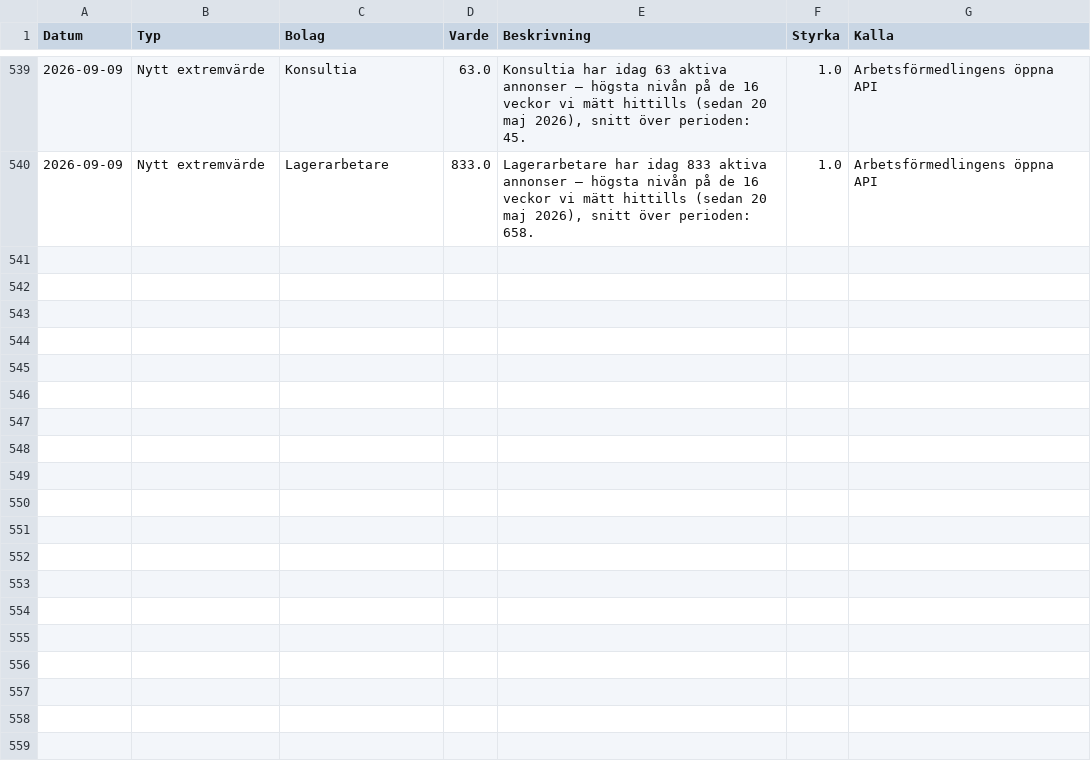
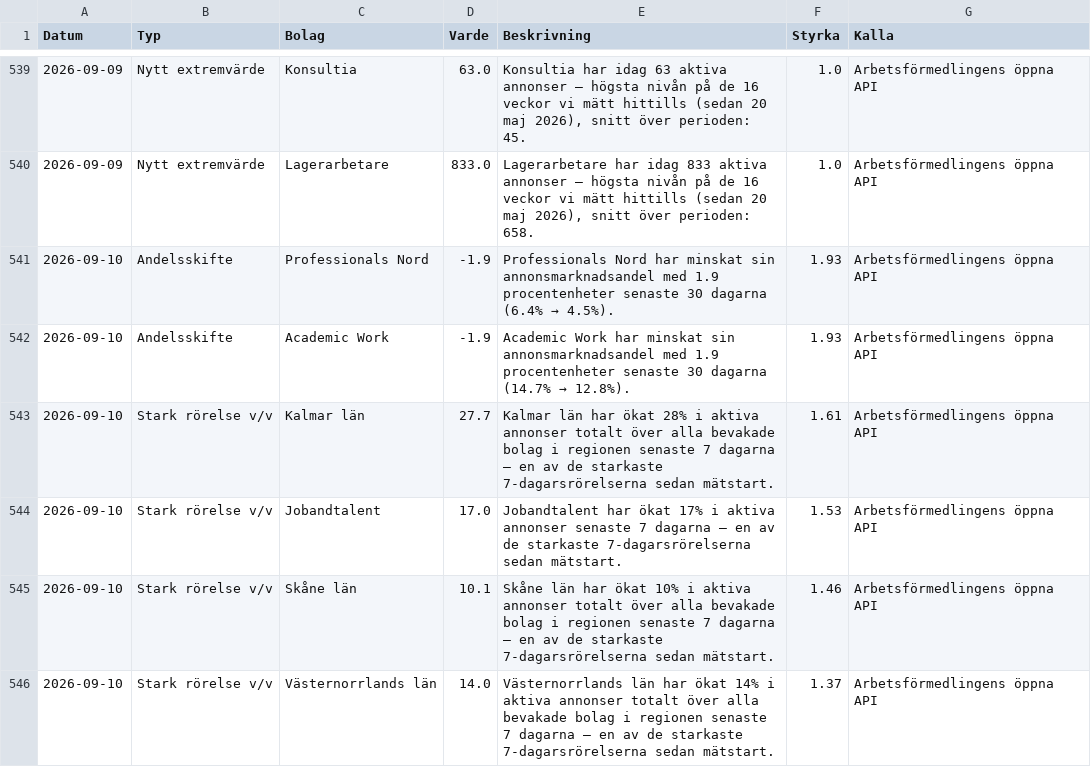
Before and after one commit to mohsensamir1973/arbetsmarknadsdata, a CSV file: signaler_log.csv, drawn as a sheet; only a part is shown, gaps mark what is left out; the diff covers the shown part only; the diff names each change by its address in the sheet, - before the commit and + after, or states it on an @@ line.

```diff
--- a/signaler_log.csv
+++ b/signaler_log.csv
+row 541: 2026-09-10 | Andelsskifte | Professionals Nord | -1.9 | Professionals Nord har minskat sin annonsmarknadsandel med 1.9 procentenheter senaste 30 dagarna (6.4% → 4.5%). | 1.93 | Arbetsförmedlingens öppna API
+row 542: 2026-09-10 | Andelsskifte | Academic Work | -1.9 | Academic Work har minskat sin annonsmarknadsandel med 1.9 procentenheter senaste 30 dagarna (14.7% → 12.8%). | 1.93 | Arbetsförmedlingens öppna API
+row 543: 2026-09-10 | Stark rörelse v/v | Kalmar län | 27.7 | Kalmar län har ökat 28% i aktiva annonser totalt över alla bevakade bolag i regionen senaste 7 dagarna – en av de starkaste 7-dagarsrörelserna sedan mätstart. | 1.61 | Arbetsförmedlingens öppna API
+row 544: 2026-09-10 | Stark rörelse v/v | Jobandtalent | 17.0 | Jobandtalent har ökat 17% i aktiva annonser senaste 7 dagarna – en av de starkaste 7-dagarsrörelserna sedan mätstart. | 1.53 | Arbetsförmedlingens öppna API
+row 545: 2026-09-10 | Stark rörelse v/v | Skåne län | 10.1 | Skåne län har ökat 10% i aktiva annonser totalt över alla bevakade bolag i regionen senaste 7 dagarna – en av de starkaste 7-dagarsrörelserna sedan mätstart. | 1.46 | Arbetsförmedlingens öppna API
+row 546: 2026-09-10 | Stark rörelse v/v | Västernorrlands län | 14.0 | Västernorrlands län har ökat 14% i aktiva annonser totalt över alla bevakade bolag i regionen senaste 7 dagarna – en av de starkaste 7-dagarsrörelserna sedan mätstart. | 1.37 | Arbetsförmedlingens öppna API
```
Also changed, not shown: 15 added rows elsewhere in this file, arbetsmarknadsindex_kommuner_trend.csv, bemanningsindex_kommuner_trend.csv, 4 other files.
